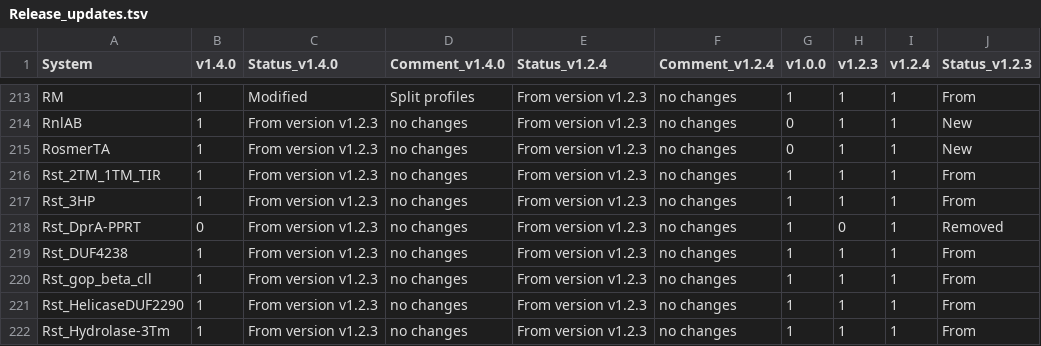
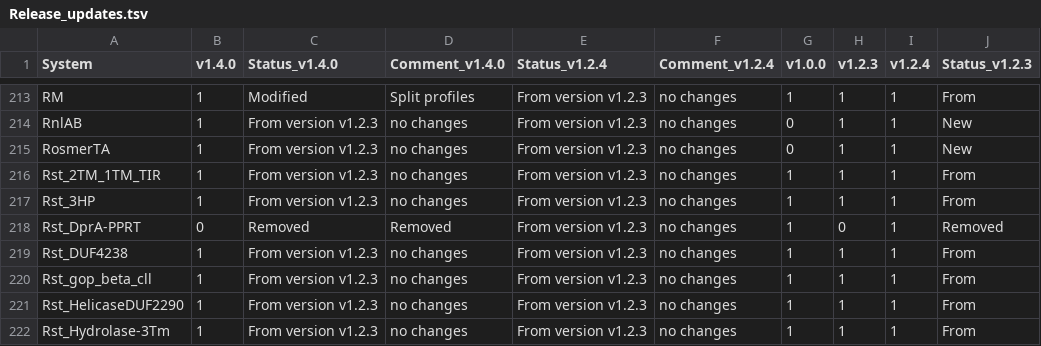
Before and after one commit to mdmparis/defense-finder-models, a TSV file: Release_updates.tsv, drawn as a sheet; only a part is shown, gaps mark what is left out; the diff names each change by its address in the sheet, - before the commit and + after, or states it on an @@ line.

Commit message:
fix release updates

```diff
--- a/Release_updates.tsv
+++ b/Release_updates.tsv
-C218 (Status_v1.4.0): From version v1.2.3
+C218 (Status_v1.4.0): Removed
-D218 (Comment_v1.4.0): no changes
+D218 (Comment_v1.4.0): Removed
```
